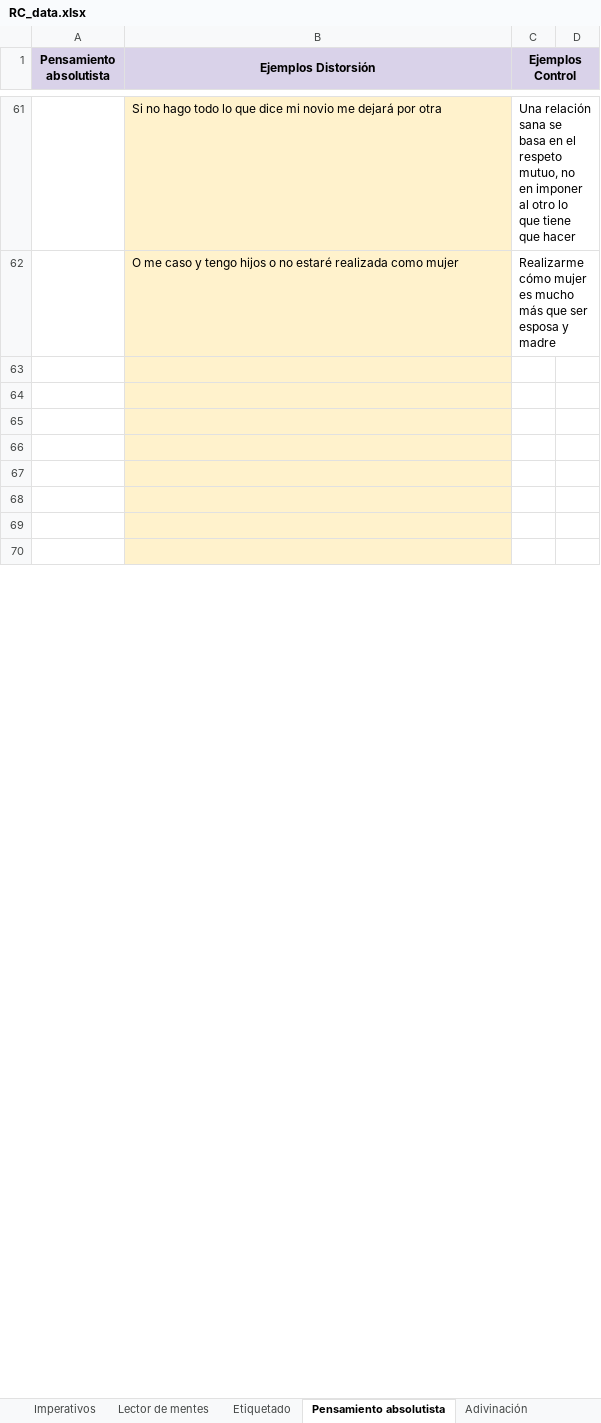
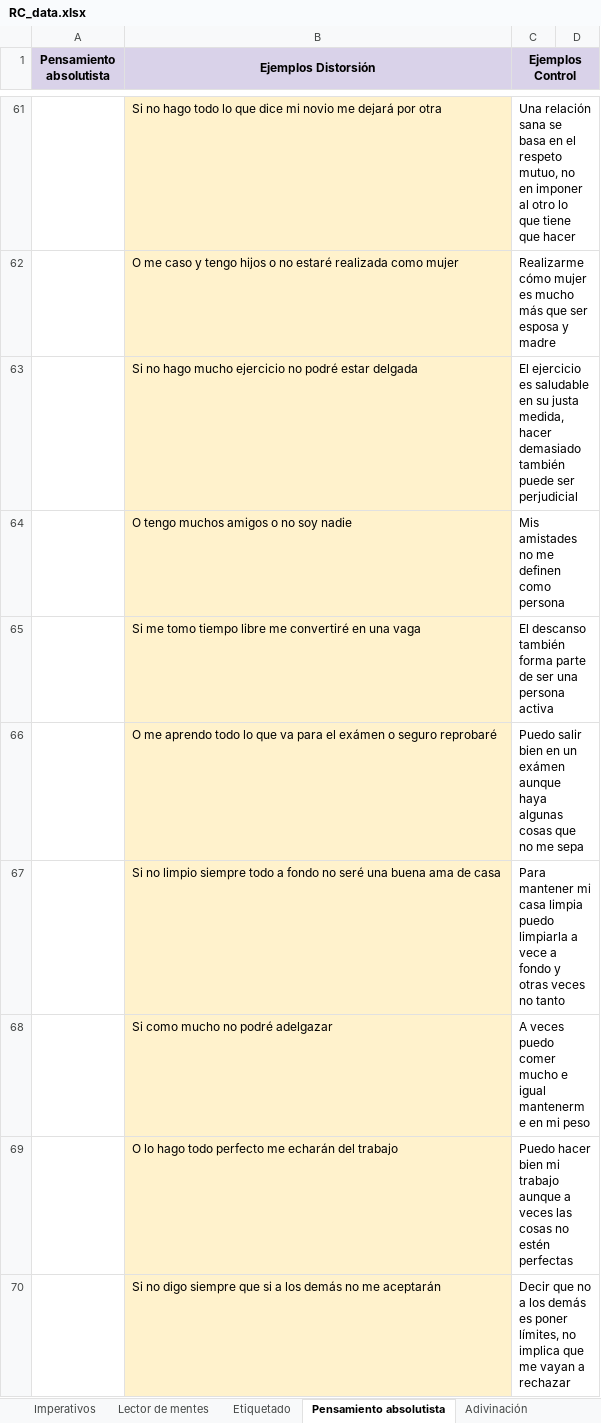
Before and after one commit to TeMU-BSC/presto-nlp, an Excel workbook: data/RC_data.xlsx, sheet Pensamiento absolutista, drawn as a sheet; only a part is shown, gaps mark what is left out; values as stored, in another font and other column widths than the file's, no borders; charts and pictures not drawn; the diff covers the shown part only; the diff names each change by its address in the sheet, - before the commit and + after, or states it on an @@ line.

```diff
--- a/data/RC_data.xlsx (sheet Pensamiento absolutista)
+++ b/data/RC_data.xlsx (sheet Pensamiento absolutista)
-row 63: (empty)
+row 63:  | Si no hago mucho ejercicio no podré estar delgada | El ejercicio es saludable en su justa medida, hacer demasiado también puede ser perjudicial
-row 64: (empty)
+row 64:  | O tengo muchos amigos o no soy nadie | Mis amistades no me definen como persona
-row 65: (empty)
+row 65:  | Si me tomo tiempo libre me convertiré en una vaga | El descanso también forma parte de ser una persona activa
-row 66: (empty)
+row 66:  | O me aprendo todo lo que va para el exámen o seguro reprobaré | Puedo salir bien en un exámen aunque haya algunas cosas que no me sepa
-row 67: (empty)
+row 67:  | Si no limpio siempre todo a fondo no seré una buena ama de casa | Para mantener mi casa limpia puedo limpiarla a vece a fondo y otras veces no tanto
-row 68: (empty)
+row 68:  | Si como mucho no podré adelgazar | A veces puedo comer mucho e igual mantenerme en mi peso
-row 69: (empty)
+row 69:  | O lo hago todo perfecto me echarán del trabajo | Puedo hacer bien mi trabajo aunque a veces las cosas no estén perfectas
-row 70: (empty)
+row 70:  | Si no digo siempre que si a los demás no me aceptarán | Decir que no a los demás es poner límites, no implica que me vayan a rechazar
```
Also changed, not shown: 14 edited cells elsewhere in this sheet, sheet Sobregeneralización, sheet Catastrofismo, sheet Imperativos, sheet Etiquetado, sheet Lector de mentes, 2 other files.
